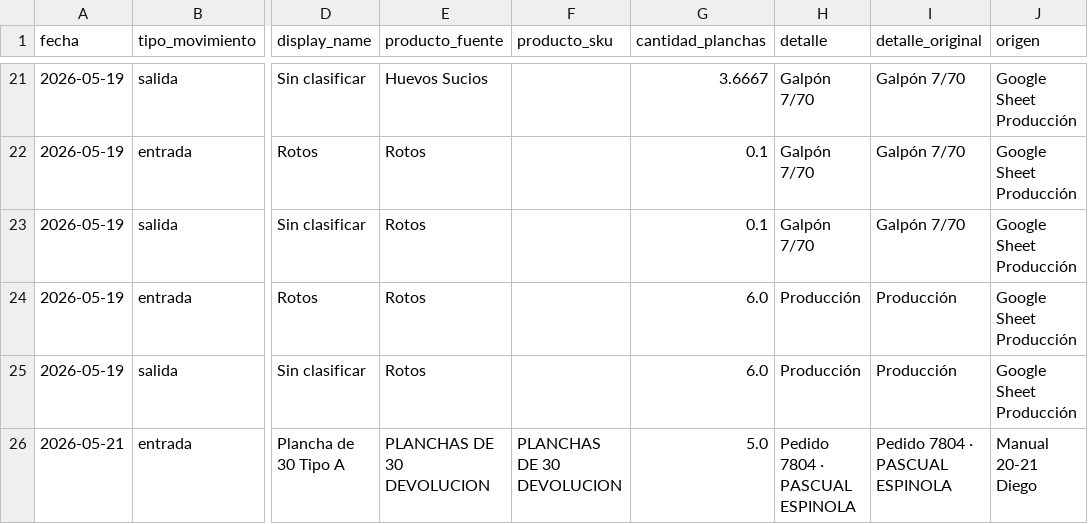
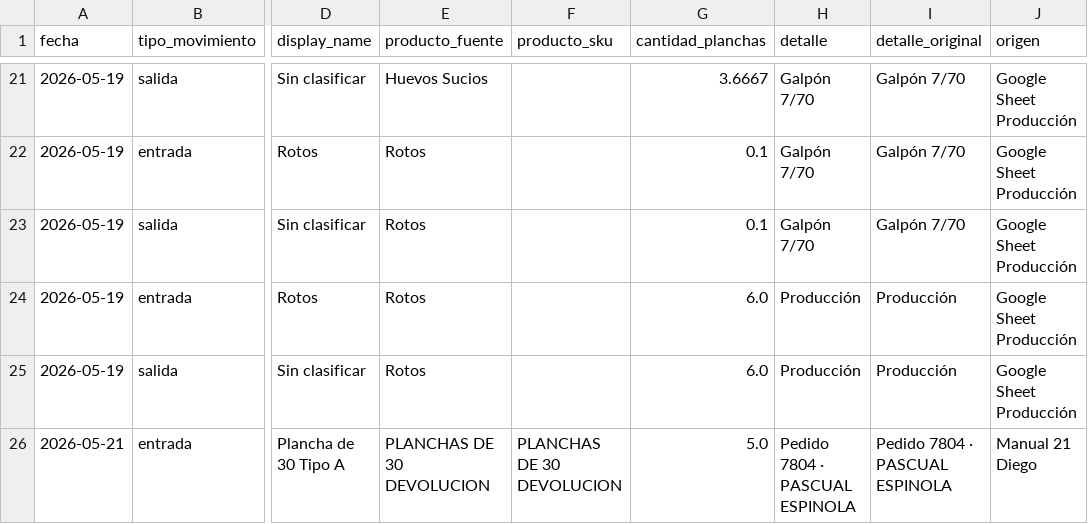
Before and after one commit to djsa97/dashboard-stock-huevos, a CSV file: stock_huevos_dashboard/data/entradas_normalizadas.csv, drawn as a sheet; only a part is shown, gaps mark what is left out; the diff names each change by its address in the sheet, - before the commit and + after, or states it on an @@ line.

```diff
--- a/stock_huevos_dashboard/data/entradas_normalizadas.csv
+++ b/stock_huevos_dashboard/data/entradas_normalizadas.csv
-J26 (origen): Manual 20-21 Diego
+J26 (origen): Manual 21 Diego
```
Also changed, not shown: stock_huevos_dashboard/data/movimientos_stock.csv, stock_huevos_dashboard/data/resumen_stock.csv, 2 other files.
